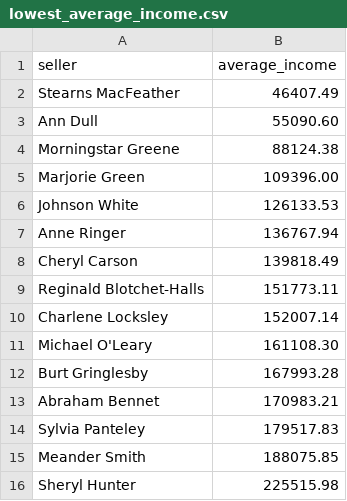
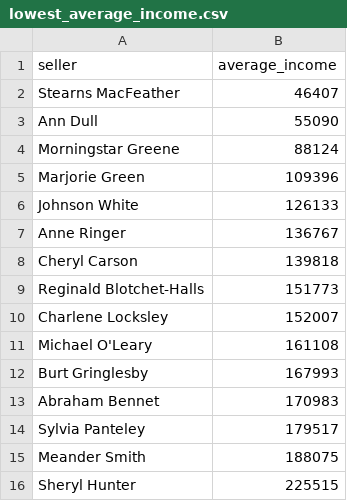
Before and after one commit to rouch314/data-analytics-project-92, a CSV file: lowest_average_income.csv, drawn as a sheet.

Commit message:
Update lowest_average_income.csv

```diff
--- a/lowest_average_income.csv
+++ b/lowest_average_income.csv
@@ -1,16 +1,16 @@
 "seller","average_income"
-Stearns MacFeather,46407.49
-Ann Dull,55090.60
-Morningstar Greene,88124.38
-Marjorie Green,109396.00
-Johnson White,126133.53
-Anne Ringer,136767.94
-Cheryl Carson,139818.49
-Reginald Blotchet-Halls,151773.11
-Charlene Locksley,152007.14
-Michael O'Leary,161108.30
-Burt Gringlesby,167993.28
-Abraham Bennet,170983.21
-Sylvia Panteley,179517.83
-Meander Smith,188075.85
-Sheryl Hunter,225515.98
+Stearns MacFeather,46407
+Ann Dull,55090
+Morningstar Greene,88124
+Marjorie Green,109396
+Johnson White,126133
+Anne Ringer,136767
+Cheryl Carson,139818
+Reginald Blotchet-Halls,151773
+Charlene Locksley,152007
+Michael O'Leary,161108
+Burt Gringlesby,167993
+Abraham Bennet,170983
+Sylvia Panteley,179517
+Meander Smith,188075
+Sheryl Hunter,225515
```
